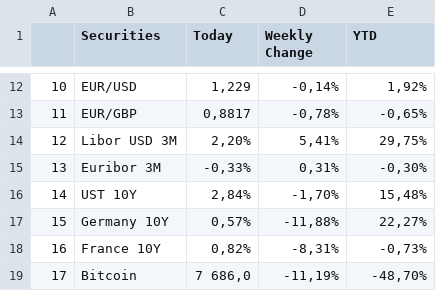
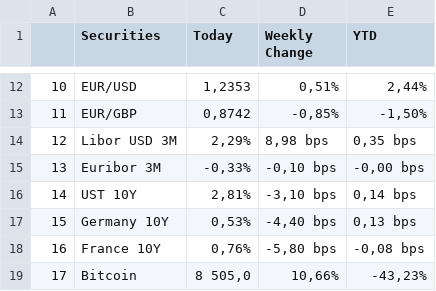
Before and after one commit to Arthurim/Stratefi203, a CSV file: data/ValuesTable.csv, drawn as a sheet; only a part is shown, gaps mark what is left out; the diff covers the shown part only.

```diff
--- a/data/ValuesTable.csv
+++ b/data/ValuesTable.csv
@@ -12,8 +12,8 @@
-10,EUR/USD,"1,229","-0,14%","1,92%"
-11,EUR/GBP,"0,8817","-0,78%","-0,65%"
-12,Libor USD 3M,"2,20%","5,41%","29,75%"
-13,Euribor 3M,"-0,33%","0,31%","-0,30%"
-14,UST 10Y,"2,84%","-1,70%","15,48%"
-15,Germany 10Y,"0,57%","-11,88%","22,27%"
-16,France 10Y,"0,82%","-8,31%","-0,73%"
-17,Bitcoin,"7 686,0","-11,19%","-48,70%"
+10,EUR/USD,"1,2353","0,51%","2,44%"
+11,EUR/GBP,"0,8742","-0,85%","-1,50%"
+12,Libor USD 3M,"2,29%","8,98 bps","0,35 bps"
+13,Euribor 3M,"-0,33%","-0,10 bps","-0,00 bps"
+14,UST 10Y,"2,81%","-3,10 bps","0,14 bps"
+15,Germany 10Y,"0,53%","-4,40 bps","0,13 bps"
+16,France 10Y,"0,76%","-5,80 bps","-0,08 bps"
+17,Bitcoin,"8 505,0","10,66%","-43,23%"
```
Also changed, not shown: 30 edited cells elsewhere in this file, data/MyComputingTable.csv, pictures/ValuesTable.csv, 3 other files.
